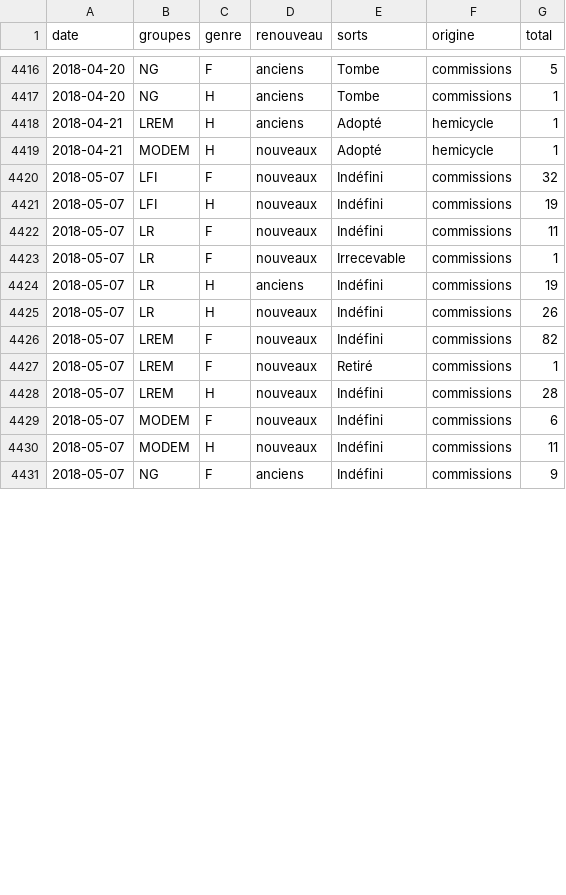
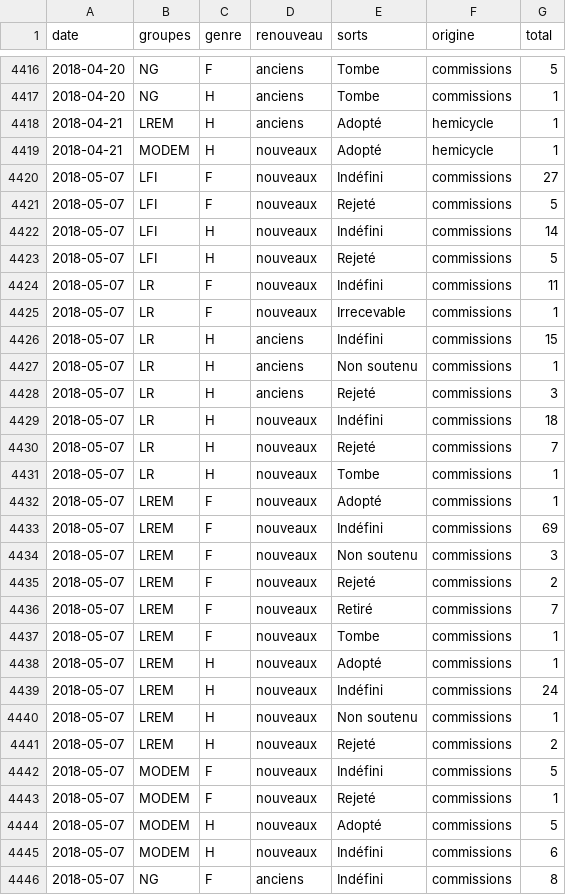
Before and after one commit to RouxRC/parole, a TSV file: data/amendements_15.tsv, drawn as a sheet; only a part is shown, gaps mark what is left out; the diff covers the shown part only.

```diff
--- a/data/amendements_15.tsv
+++ b/data/amendements_15.tsv
@@ -4419,13 +4419,28 @@ date	groupes	genre	renouveau	sorts	origine	total
 2018-04-21	MODEM	H	nouveaux	Adopté	hemicycle	1
-2018-05-07	LFI	F	nouveaux	Indéfini	commissions	32
-2018-05-07	LFI	H	nouveaux	Indéfini	commissions	19
+2018-05-07	LFI	F	nouveaux	Indéfini	commissions	27
+2018-05-07	LFI	F	nouveaux	Rejeté	commissions	5
+2018-05-07	LFI	H	nouveaux	Indéfini	commissions	14
+2018-05-07	LFI	H	nouveaux	Rejeté	commissions	5
 2018-05-07	LR	F	nouveaux	Indéfini	commissions	11
 2018-05-07	LR	F	nouveaux	Irrecevable	commissions	1
-2018-05-07	LR	H	anciens	Indéfini	commissions	19
-2018-05-07	LR	H	nouveaux	Indéfini	commissions	26
-2018-05-07	LREM	F	nouveaux	Indéfini	commissions	82
-2018-05-07	LREM	F	nouveaux	Retiré	commissions	1
-2018-05-07	LREM	H	nouveaux	Indéfini	commissions	28
-2018-05-07	MODEM	F	nouveaux	Indéfini	commissions	6
-2018-05-07	MODEM	H	nouveaux	Indéfini	commissions	11
-2018-05-07	NG	F	anciens	Indéfini	commissions	9
+2018-05-07	LR	H	anciens	Indéfini	commissions	15
+2018-05-07	LR	H	anciens	Non soutenu	commissions	1
+2018-05-07	LR	H	anciens	Rejeté	commissions	3
+2018-05-07	LR	H	nouveaux	Indéfini	commissions	18
+2018-05-07	LR	H	nouveaux	Rejeté	commissions	7
+2018-05-07	LR	H	nouveaux	Tombe	commissions	1
+2018-05-07	LREM	F	nouveaux	Adopté	commissions	1
+2018-05-07	LREM	F	nouveaux	Indéfini	commissions	69
+2018-05-07	LREM	F	nouveaux	Non soutenu	commissions	3
+2018-05-07	LREM	F	nouveaux	Rejeté	commissions	2
+2018-05-07	LREM	F	nouveaux	Retiré	commissions	7
+2018-05-07	LREM	F	nouveaux	Tombe	commissions	1
+2018-05-07	LREM	H	nouveaux	Adopté	commissions	1
+2018-05-07	LREM	H	nouveaux	Indéfini	commissions	24
+2018-05-07	LREM	H	nouveaux	Non soutenu	commissions	1
+2018-05-07	LREM	H	nouveaux	Rejeté	commissions	2
+2018-05-07	MODEM	F	nouveaux	Indéfini	commissions	5
+2018-05-07	MODEM	F	nouveaux	Rejeté	commissions	1
+2018-05-07	MODEM	H	nouveaux	Adopté	commissions	5
+2018-05-07	MODEM	H	nouveaux	Indéfini	commissions	6
+2018-05-07	NG	F	anciens	Indéfini	commissions	8
```
Also changed, not shown: 10 added rows and 5 edited cells elsewhere in this file, data/parole_15.tsv.
